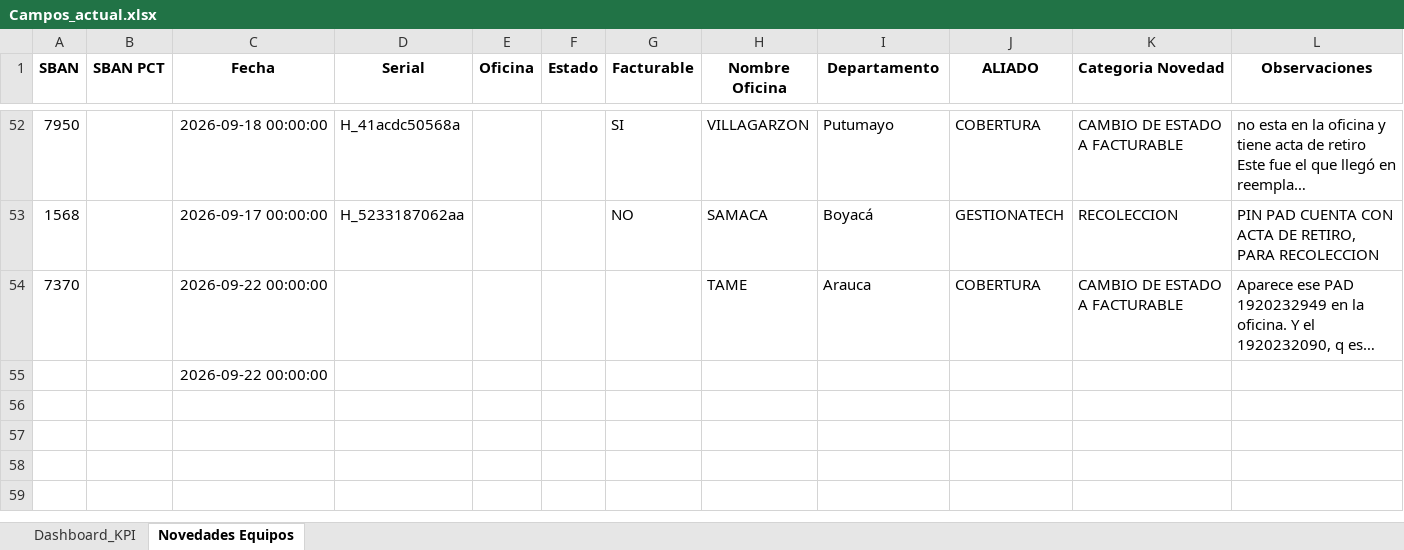
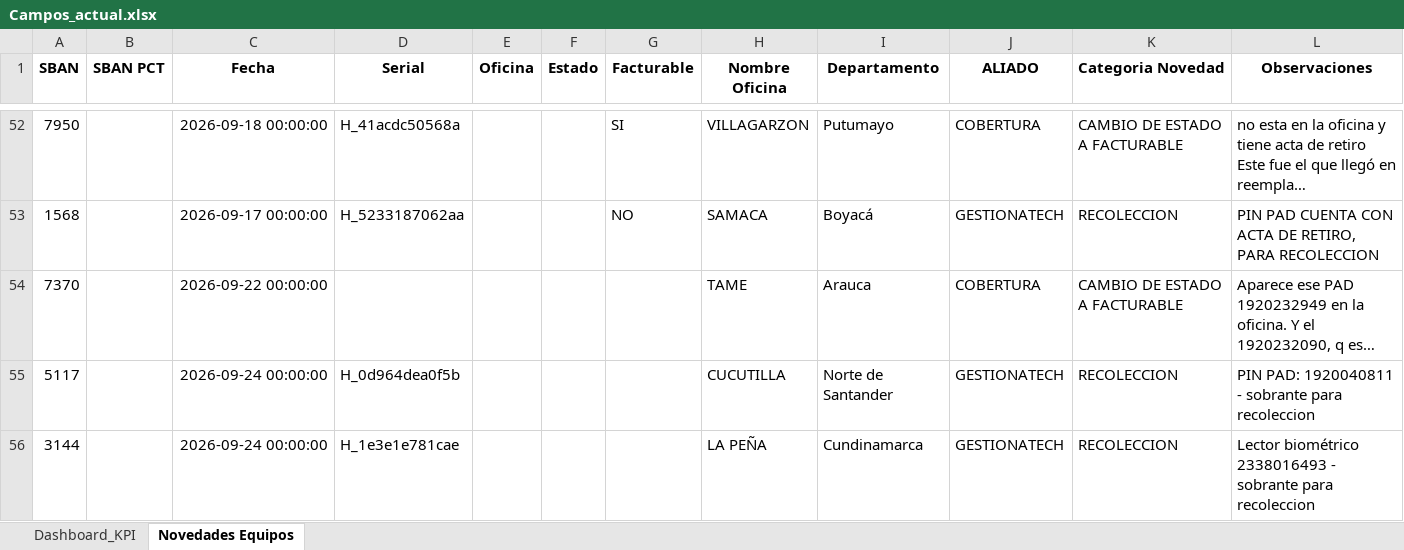
Before and after one commit to dannrob23/Panel-de-Control-Mantenimientos-3, an Excel workbook: data/Campos_actual.xlsx, sheet Novedades Equipos, drawn as a sheet; only a part is shown, gaps mark what is left out; long unchanged cells end in …; values as stored, in another font and other column widths than the file's, no borders; removed rows and columns are numbered as before the commit, all else as after; the diff names each change by its address in the sheet, - before the commit and + after, or states it on an @@ line.

```diff
--- a/data/Campos_actual.xlsx (sheet Novedades Equipos)
+++ b/data/Campos_actual.xlsx (sheet Novedades Equipos)
-row 55:  |  | 2026-09-22 00:00:00
+row 55: 5117 |  | 2026-09-24 00:00:00 | H_0d964dea0f5b |  |  |  | CUCUTILLA | Norte de Santander | GESTIONATECH | RECOLECCION | PIN PAD: 1920040811 - sobrante para recoleccion
+row 56: 3144 |  | 2026-09-24 00:00:00 | H_1e3e1e781cae |  |  |  | LA PEÑA | Cundinamarca | GESTIONATECH | RECOLECCION | Lector biométrico 2338016493 - sobrante para recoleccion
```
Also changed, not shown: sheet Dashboard_KPI, 4 other files.
